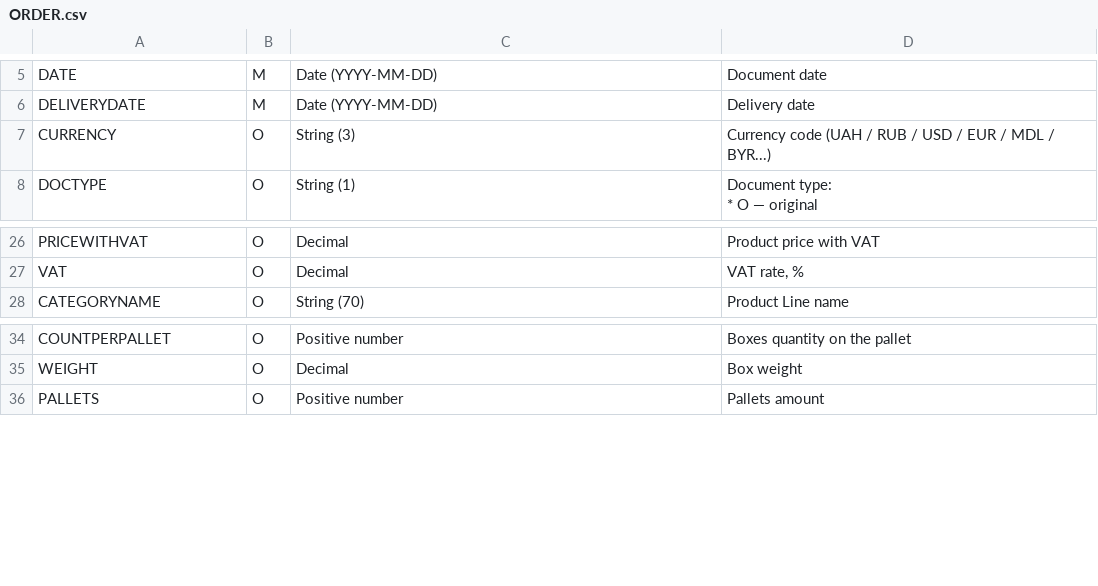
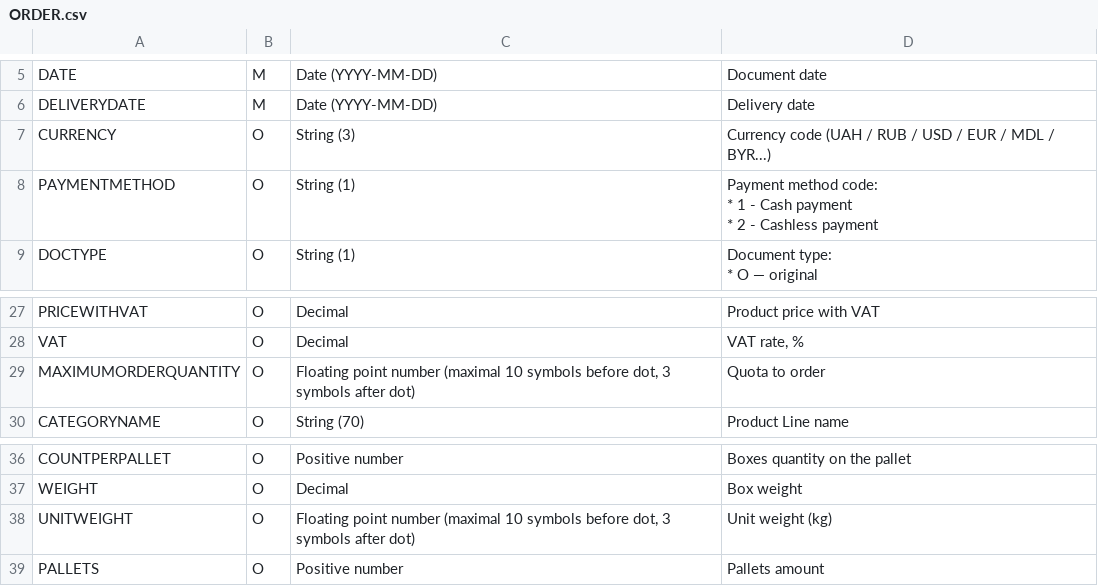
Before and after one commit to EDI-N/Docs_en, a CSV file: docs/Distribution/EDIN_2_0/XML/files/ORDER.csv, drawn as a sheet; only a part is shown, gaps mark what is left out; ↵ is a line break in a cell; the diff names each change by its address in the sheet, - before the commit and + after, or states it on an @@ line.

Commit message:
Vilnyi+Distrib

```diff
--- a/docs/Distribution/EDIN_2_0/XML/files/ORDER.csv
+++ b/docs/Distribution/EDIN_2_0/XML/files/ORDER.csv
+row 8: PAYMENTMETHOD | O | String (1) | Payment method code: ↵ * 1 - Cash payment ↵ * 2 - Cashless payment
+row 29: MAXIMUMORDERQUANTITY | O | Floating point number (maximal 10 symbols before dot, 3 symbols after dot) | Quota to order
+row 38: UNITWEIGHT | O | Floating point number (maximal 10 symbols before dot, 3 symbols after dot) | Unit weight (kg)
```
Also changed, not shown: 2 other files.
